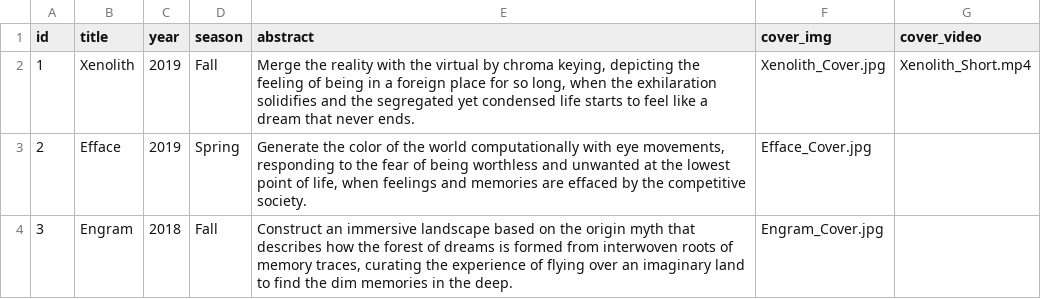
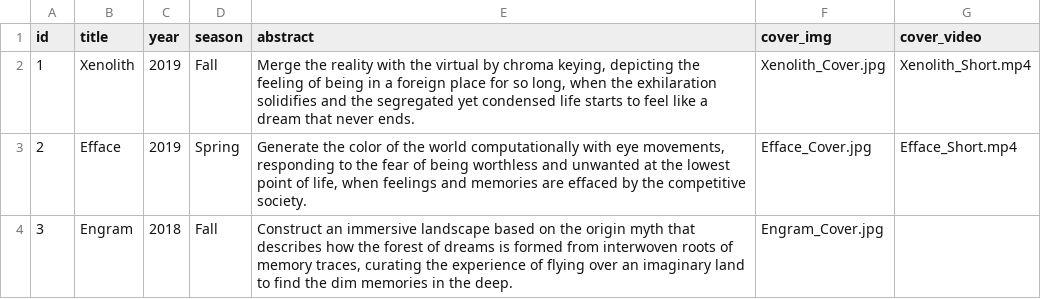
Before and after one commit to Dugyu/Dugyu.github.io, a CSV file: data/catalog.csv, drawn as a sheet.

Commit message:
add efface video in csv

```diff
--- a/data/catalog.csv
+++ b/data/catalog.csv
@@ -2,3 +2,3 @@ id,title,year,season,abstract,cover_img,cover_video
 1,Xenolith,2019,Fall,"Merge the reality with the virtual by chroma keying, depicting the feeling of being in a foreign place for so long, when the exhilaration solidifies and the segregated yet condensed life starts to feel like a dream that never ends.",Xenolith_Cover.jpg,Xenolith_Short.mp4
-2,Efface,2019,Spring,"Generate the color of the world computationally with eye movements, responding to the fear of being worthless and unwanted at the lowest point of life, when feelings and memories are effaced by the competitive society.",Efface_Cover.jpg,
+2,Efface,2019,Spring,"Generate the color of the world computationally with eye movements, responding to the fear of being worthless and unwanted at the lowest point of life, when feelings and memories are effaced by the competitive society.",Efface_Cover.jpg,Efface_Short.mp4
 3,Engram,2018,Fall,"Construct an immersive landscape based on the origin myth that describes how the forest of dreams is formed from interwoven roots of memory traces, curating the experience of flying over an imaginary land to find the dim memories in the deep.",Engram_Cover.jpg,
```
